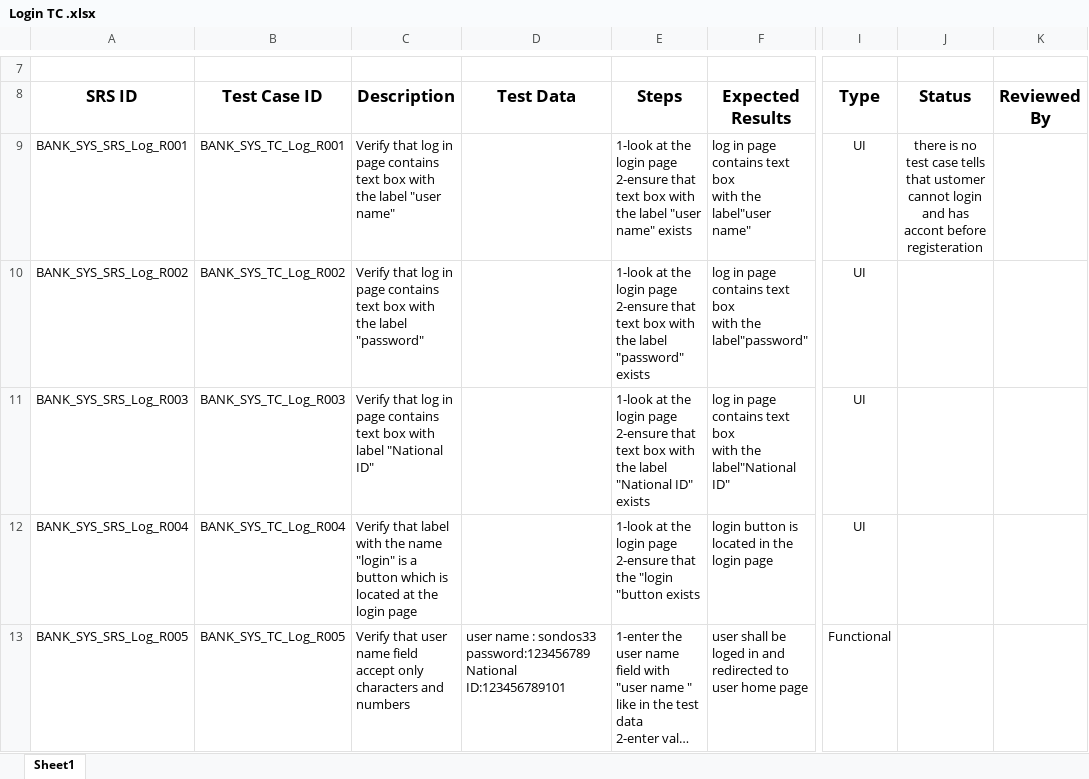
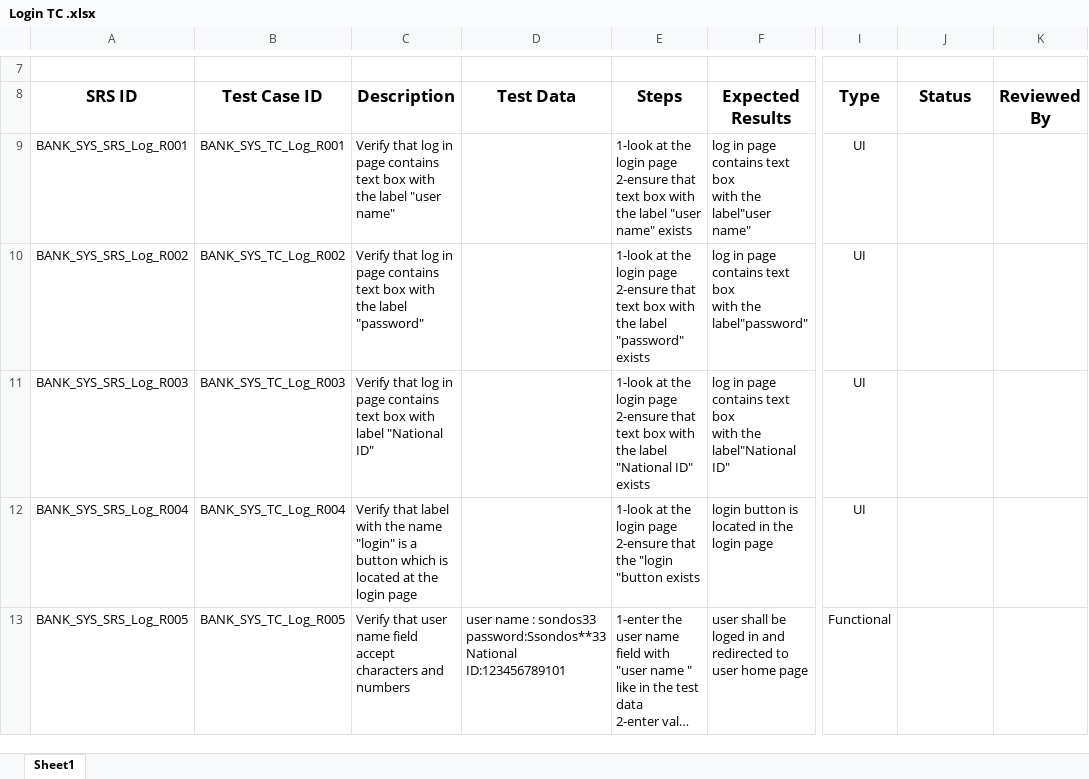
Before and after one commit to Salsabeelyf/Internet-Banking-System, an Excel workbook: Testing/Test Cases/Login TC .xlsx, sheet Sheet1, drawn as a sheet; only a part is shown, gaps mark what is left out; long unchanged cells end in …; values as stored, in another font and other column widths than the file's, no borders; ↵ is a line break in a cell; the diff covers the shown part only; the diff names each change by its address in the sheet, - before the commit and + after, or states it on an @@ line.

```diff
--- a/Testing/Test Cases/Login TC .xlsx (sheet Sheet1)
+++ b/Testing/Test Cases/Login TC .xlsx (sheet Sheet1)
-J9 (Status): there is no test case tells that ustomer cannot login and has accont before registeration
+J9 (Status): (empty)
-C13 (Description): …field accept only characters and…
+C13 (Description): …field accept characters and…
-D13 (Test Data): …: sondos33 ↵ password:123456789 ↵ National ID:123456789101
+D13 (Test Data): …: sondos33 ↵ password:Ssondos**33 ↵ National ID:123456789101
```
Also changed, not shown: 7 added rows and 67 edited cells elsewhere in this sheet.
